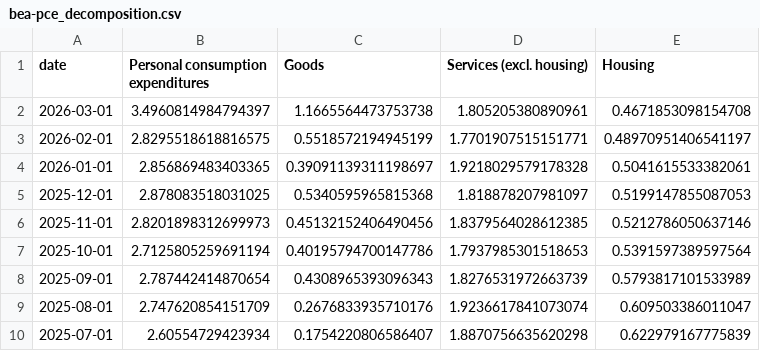
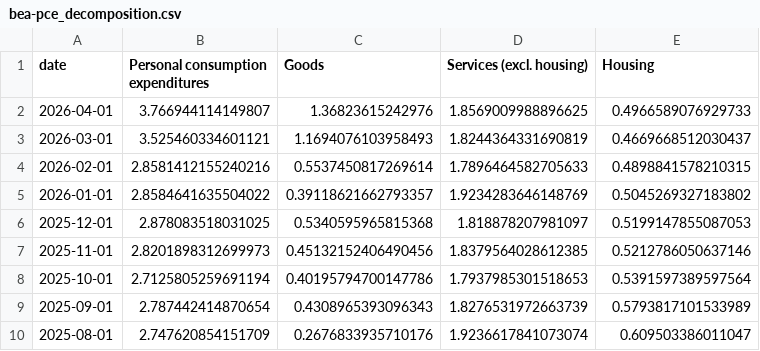
Before and after one commit to jhsuss/ft-monetary-policy-radar, a CSV file: data/bea-pce_decomposition.csv, drawn as a sheet; only a part is shown; the shorter side is filled out with more unchanged rows.

Commit message:
updated US PCE decomposition

```diff
--- a/data/bea-pce_decomposition.csv
+++ b/data/bea-pce_decomposition.csv
@@ -1,5 +1,6 @@
 date,Personal consumption expenditures,Goods,Services (excl. housing),Housing
-2026-03-01,3.4960814984794397,1.1665564473753738,1.805205380890961,0.4671853098154708
-2026-02-01,2.8295518618816575,0.5518572194945199,1.7701907515151771,0.48970951406541197
-2026-01-01,2.856869483403365,0.39091139311198697,1.9218029579178328,0.5041615533382061
+2026-04-01,3.766944114149807,1.36823615242976,1.8569009988896625,0.4966589076929733
+2026-03-01,3.525460334601121,1.1694076103958493,1.8244364331690819,0.4669668512030437
+2026-02-01,2.8581412155240216,0.5537450817269614,1.7896464582705633,0.4898841578210315
+2026-01-01,2.8584641635504022,0.39118621662793357,1.9234283646148769,0.5045269327183802
 2025-12-01,2.878083518031025,0.5340595965815368,1.818878207981097,0.5199147855087053
```
